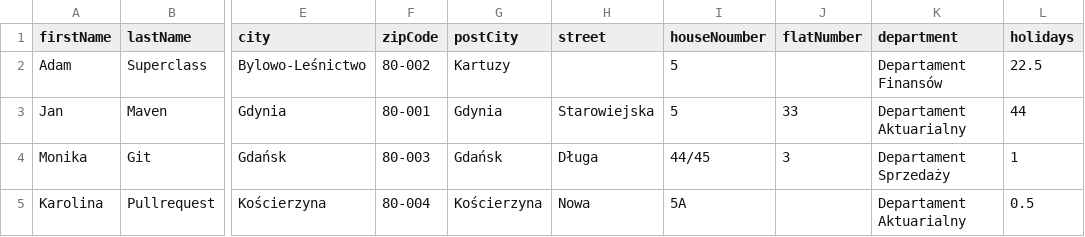
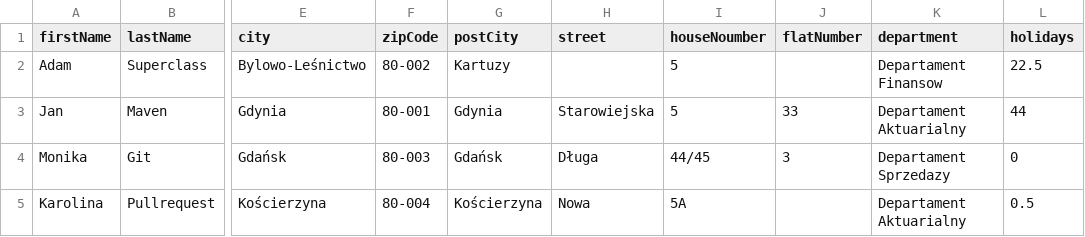
Before and after one commit to infoshareacademy/ehj1-uMnieDziala, a CSV file: src/main/resources/employees_repository.csv, drawn as a sheet; only a part is shown, gaps mark what is left out; the diff names each change by its address in the sheet, - before the commit and + after, or states it on an @@ line.

```diff
--- a/src/main/resources/employees_repository.csv
+++ b/src/main/resources/employees_repository.csv
-K2 (department): Departament Finansów
+K2 (department): Departament Finansow
-K4 (department): Departament Sprzedaży
+K4 (department): Departament Sprzedazy
-L4 (holidays): 1
+L4 (holidays): 0
```
Also changed, not shown: 13 other files.
